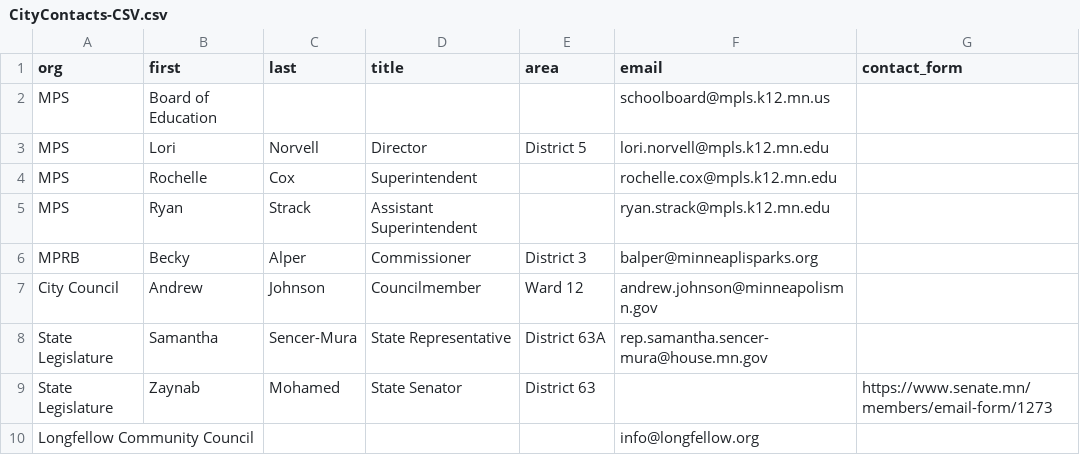
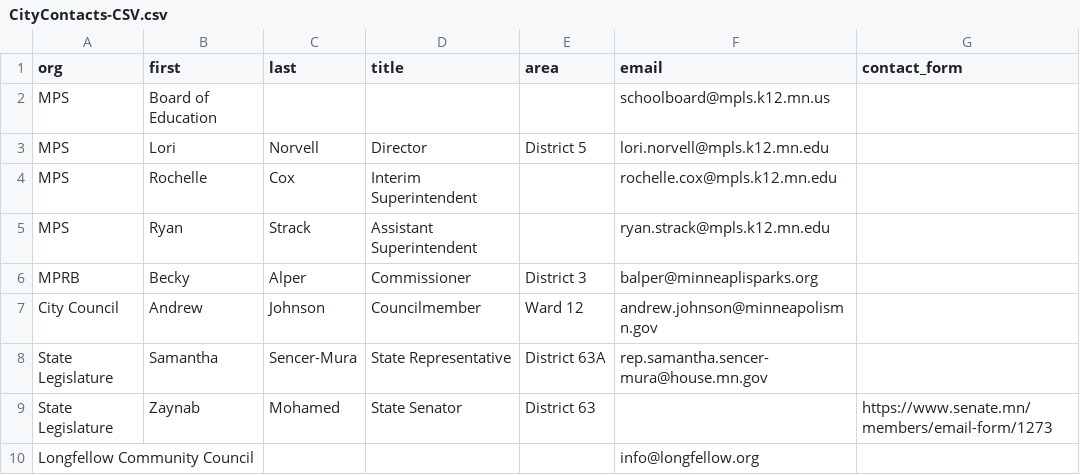
Before and after one commit to Gazook89/plaympls, a CSV file: _data/CityContacts-CSV.csv, drawn as a sheet.

Commit message:
fix interim superintendent title

```diff
--- a/_data/CityContacts-CSV.csv
+++ b/_data/CityContacts-CSV.csv
@@ -3,3 +3,3 @@ MPS,Board of Education,,,,schoolboard@mpls.k12.mn.us,
 MPS,Lori,Norvell,Director,District 5,lori.norvell@mpls.k12.mn.edu,
-MPS,Rochelle,Cox,Superintendent,,rochelle.cox@mpls.k12.mn.edu,
+MPS,Rochelle,Cox,Interim Superintendent,,rochelle.cox@mpls.k12.mn.edu,
 MPS,Ryan,Strack,Assistant Superintendent,,ryan.strack@mpls.k12.mn.edu,
```
